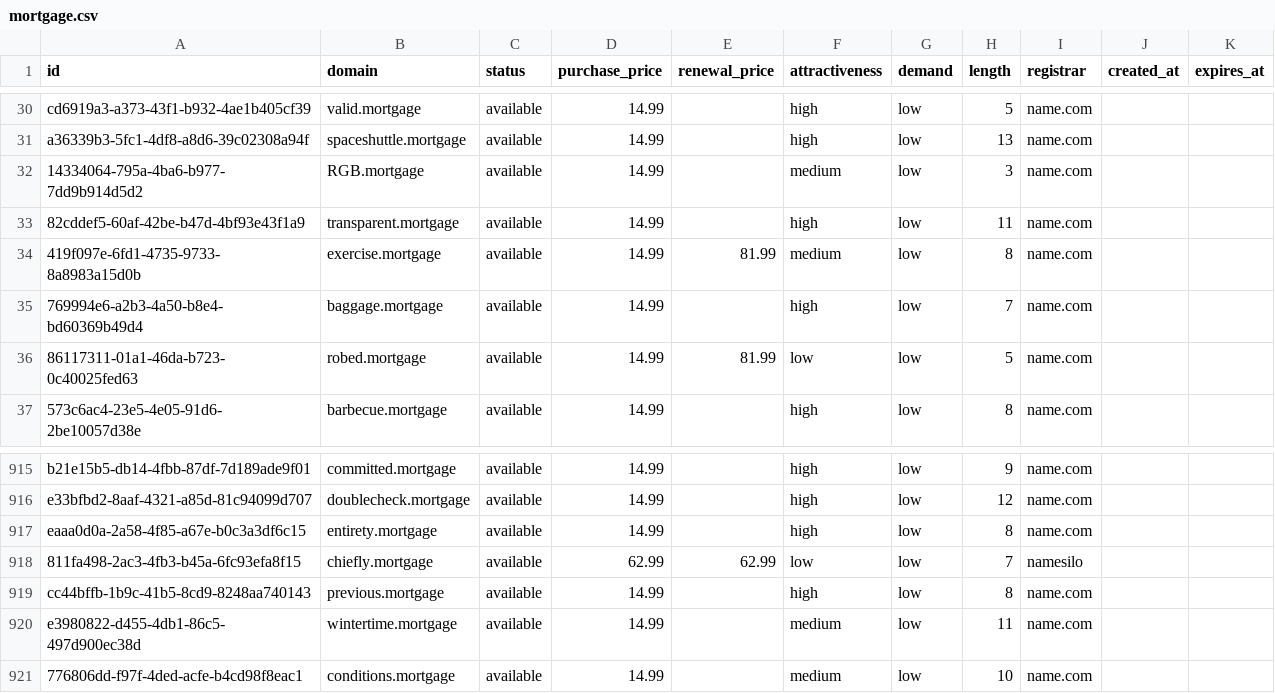
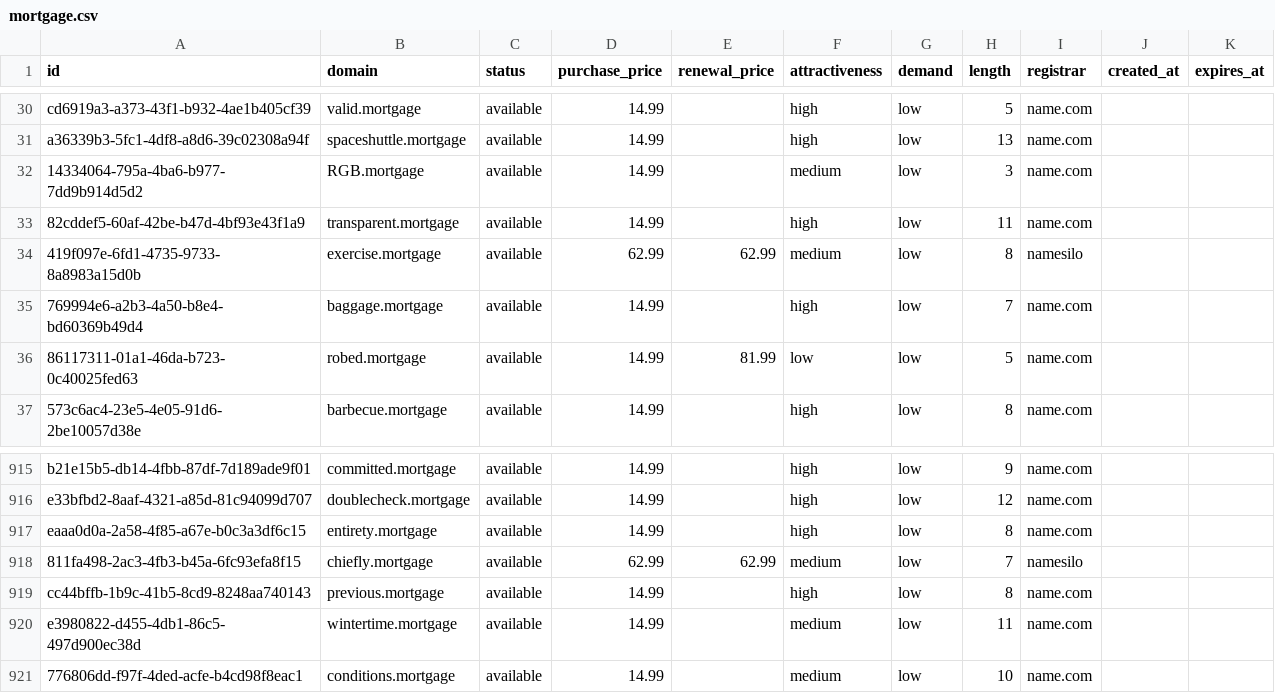
Before and after one commit to UniqueDomains/mortgage-oneword-domains, a CSV file: mortgage.csv, drawn as a sheet; only a part is shown, gaps mark what is left out.

Commit message:
Domains update

```diff
--- a/mortgage.csv
+++ b/mortgage.csv
@@ -33,3 +33,3 @@ a36339b3-5fc1-4df8-a8d6-39c02308a94f,spaceshuttle.mortgage,available,14.99,,high
 82cddef5-60af-42be-b47d-4bf93e43f1a9,transparent.mortgage,available,14.99,,high,low,11,name.com,,
-419f097e-6fd1-4735-9733-8a8983a15d0b,exercise.mortgage,available,14.99,81.99,medium,low,8,name.com,,
+419f097e-6fd1-4735-9733-8a8983a15d0b,exercise.mortgage,available,62.99,62.99,medium,low,8,namesilo,,
 769994e6-a2b3-4a50-b8e4-bd60369b49d4,baggage.mortgage,available,14.99,,high,low,7,name.com,,
@@ -917,3 +917,3 @@ e33bfbd2-8aaf-4321-a85d-81c94099d707,doublecheck.mortgage,available,14.99,,high,
 eaaa0d0a-2a58-4f85-a67e-b0c3a3df6c15,entirety.mortgage,available,14.99,,high,low,8,name.com,,
-811fa498-2ac3-4fb3-b45a-6fc93efa8f15,chiefly.mortgage,available,62.99,62.99,low,low,7,namesilo,,
+811fa498-2ac3-4fb3-b45a-6fc93efa8f15,chiefly.mortgage,available,62.99,62.99,medium,low,7,namesilo,,
 cc44bffb-1b9c-41b5-8cd9-8248aa740143,previous.mortgage,available,14.99,,high,low,8,name.com,,
```
Also changed, not shown: 4 other files.
